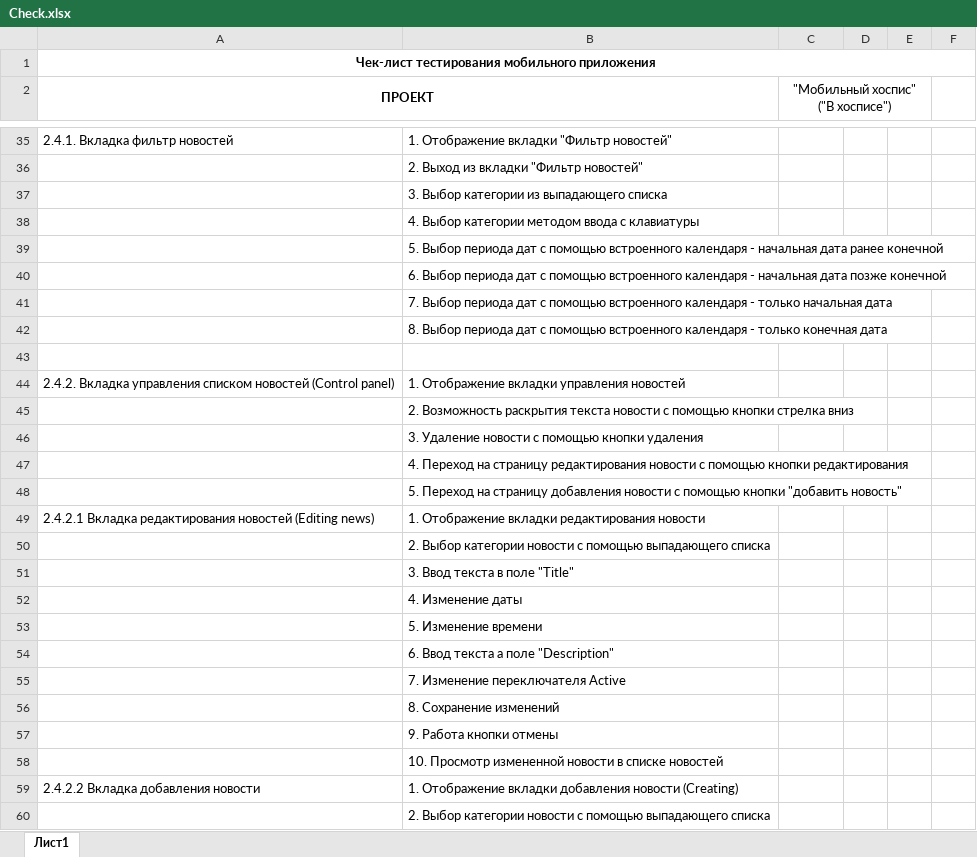
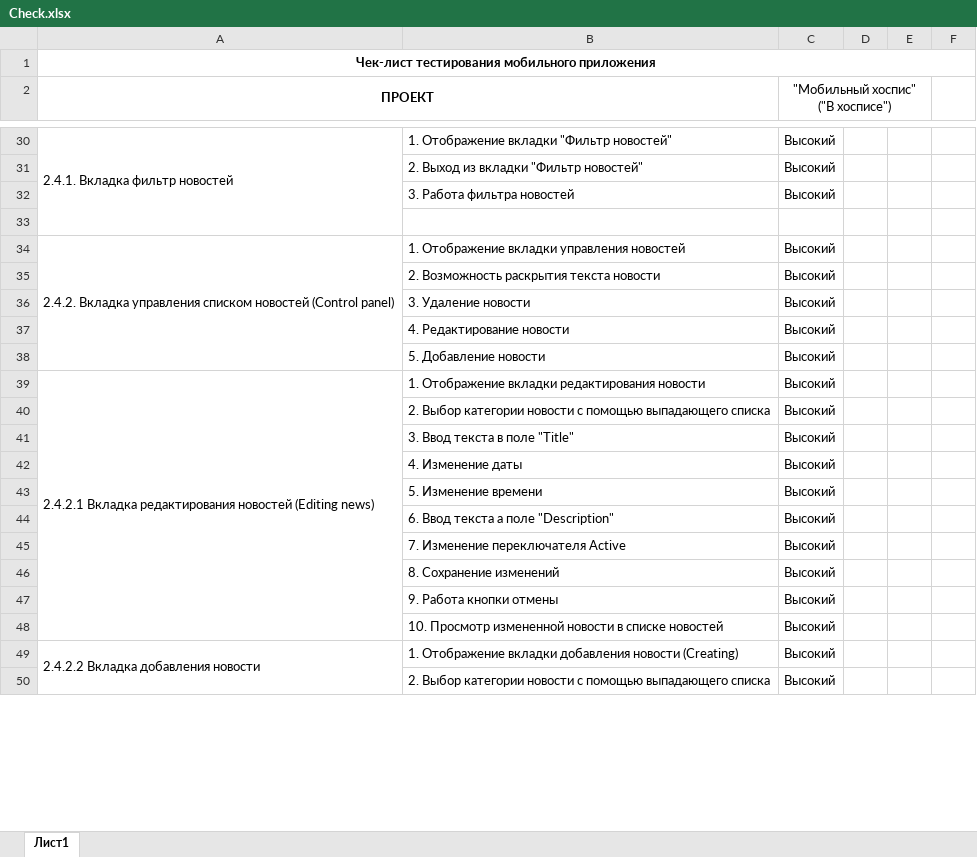
Before and after one commit to KozlovskyS/Diploma_project_QA, an Excel workbook: Check.xlsx, sheet Лист1, drawn as a sheet; only a part is shown, gaps mark what is left out; values as stored, in another font and other column widths than the file's, no borders; removed rows and columns are numbered as before the commit, all else as after; the diff covers the shown part only; the diff names each change by its address in the sheet, - before the commit and + after, or states it on an @@ line.

```diff
--- a/Check.xlsx (sheet Лист1)
+++ b/Check.xlsx (sheet Лист1)
+A30:A33 merged
-C30:C31 ("Мобильный хоспис" ("В хосписе")): (empty)
+C30:C31 ("Мобильный хоспис" ("В хосписе")): Высокий
-row 37:  | 3. Выбор категории из выпадающего списка
-row 38:  | 4. Выбор категории методом ввода с клавиатуры
-row 39:  | 5. Выбор периода дат с помощью встроенного календаря - начальная дата ранее конечной
-row 40:  | 6. Выбор периода дат с помощью встроенного календаря - начальная дата позже конечной
-row 41:  | 7. Выбор периода дат с помощью встроенного календаря - только начальная дата
-row 42:  | 8. Выбор периода дат с помощью встроенного календаря - только конечная дата
+row 32:  | 3. Работа фильтра новостей | Высокий
+A34:A38 merged
-C34 ("Мобильный хоспис" ("В хосписе")): (empty)
+C34 ("Мобильный хоспис" ("В хосписе")): Высокий
-row 45:  | 2. Возможность раскрытия текста новости с помощью кнопки стрелка вниз
-row 46:  | 3. Удаление новости с помощью кнопки удаления
-row 47:  | 4. Переход на страницу редактирования новости с помощью кнопки редактирования
-row 48:  | 5. Переход на страницу добавления новости с помощью кнопки "добавить новость"
+row 35:  | 2. Возможность раскрытия текста новости | Высокий
+row 36:  | 3. Удаление новости | Высокий
+row 37:  | 4. Редактирование новости | Высокий
+row 38:  | 5. Добавление новости | Высокий
+A39:A48 merged
-C39:C50 ("Мобильный хоспис" ("В хосписе")): (empty)
+C39:C50 ("Мобильный хоспис" ("В хосписе")): Высокий
+A49:A58 merged
```
Also changed, not shown: 16 added rows, 23 removed rows, 46 edited cells and merged cells elsewhere in this sheet, 1 other file.
